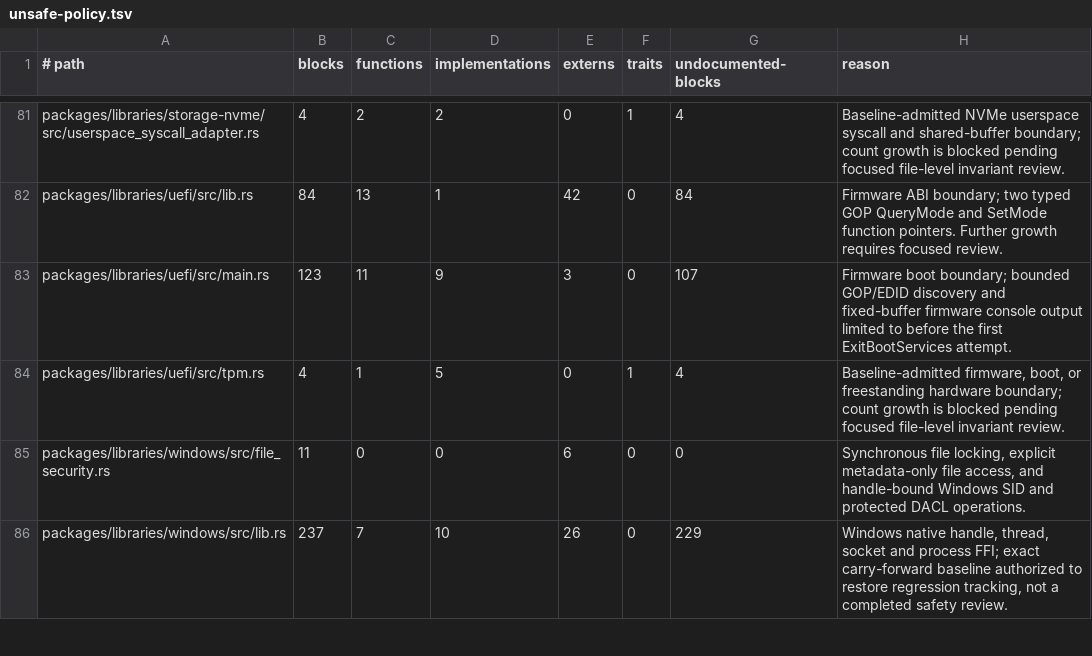
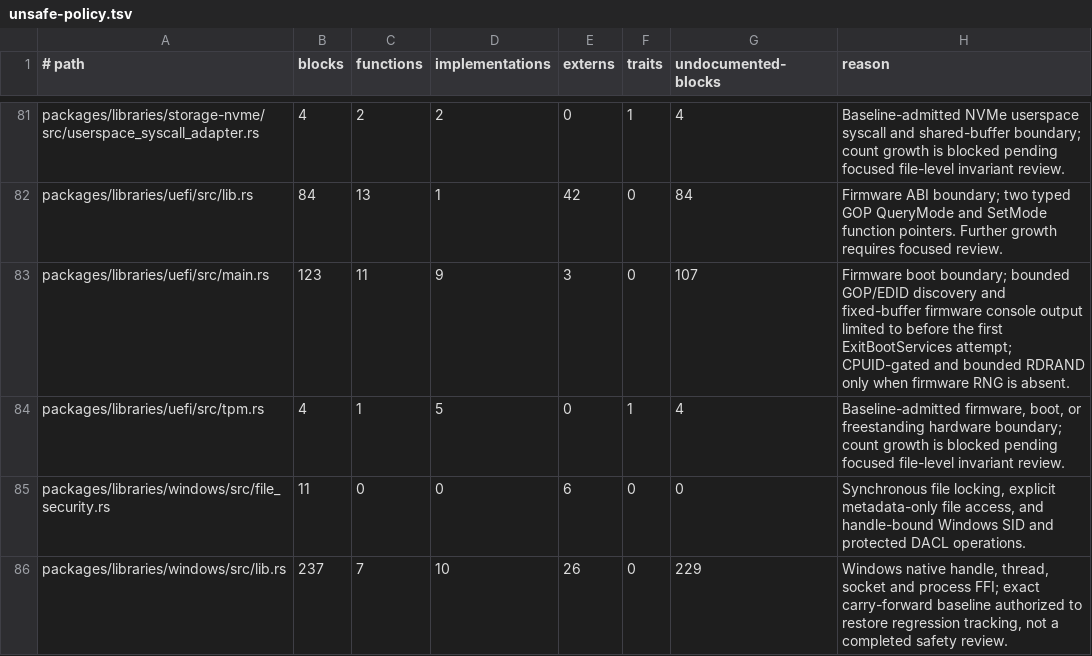
Before and after one commit to mitchellmachine/mrml, a TSV file: tools/ci/unsafe-policy.tsv, drawn as a sheet; only a part is shown, gaps mark what is left out.

Commit message:
Fall back to CPU RDRAND when UEFI RNG is absent

```diff
--- a/tools/ci/unsafe-policy.tsv
+++ b/tools/ci/unsafe-policy.tsv
@@ -82,3 +82,3 @@ packages/libraries/storage-nvme/src/userspace_syscall_adapter.rs	4	2	2	0	1	4	Bas
 packages/libraries/uefi/src/lib.rs	84	13	1	42	0	84	Firmware ABI boundary; two typed GOP QueryMode and SetMode function pointers. Further growth requires focused review.
-packages/libraries/uefi/src/main.rs	123	11	9	3	0	107	Firmware boot boundary; bounded GOP/EDID discovery and fixed-buffer firmware console output limited to before the first ExitBootServices attempt.
+packages/libraries/uefi/src/main.rs	123	11	9	3	0	107	Firmware boot boundary; bounded GOP/EDID discovery and fixed-buffer firmware console output limited to before the first ExitBootServices attempt; CPUID-gated and bounded RDRAND only when firmware RNG is absent.
 packages/libraries/uefi/src/tpm.rs	4	1	5	0	1	4	Baseline-admitted firmware, boot, or freestanding hardware boundary; count growth is blocked pending focused file-level invariant review.
```
Also changed, not shown: 7 other files.
